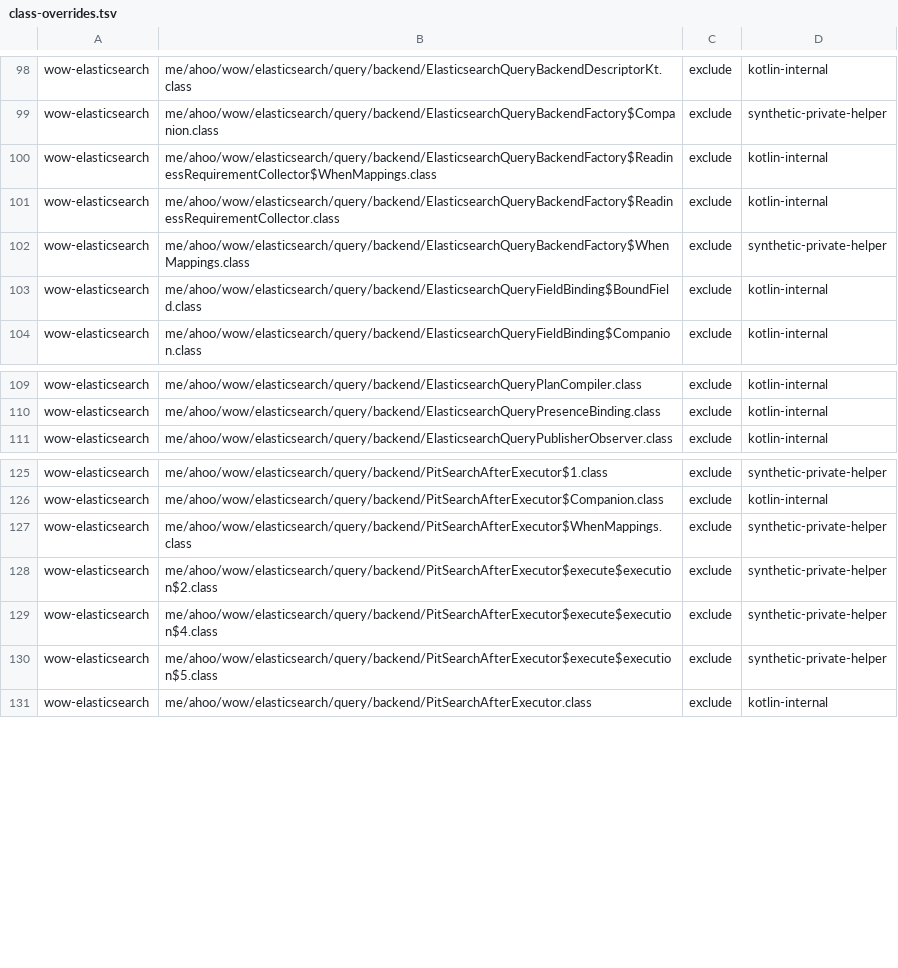
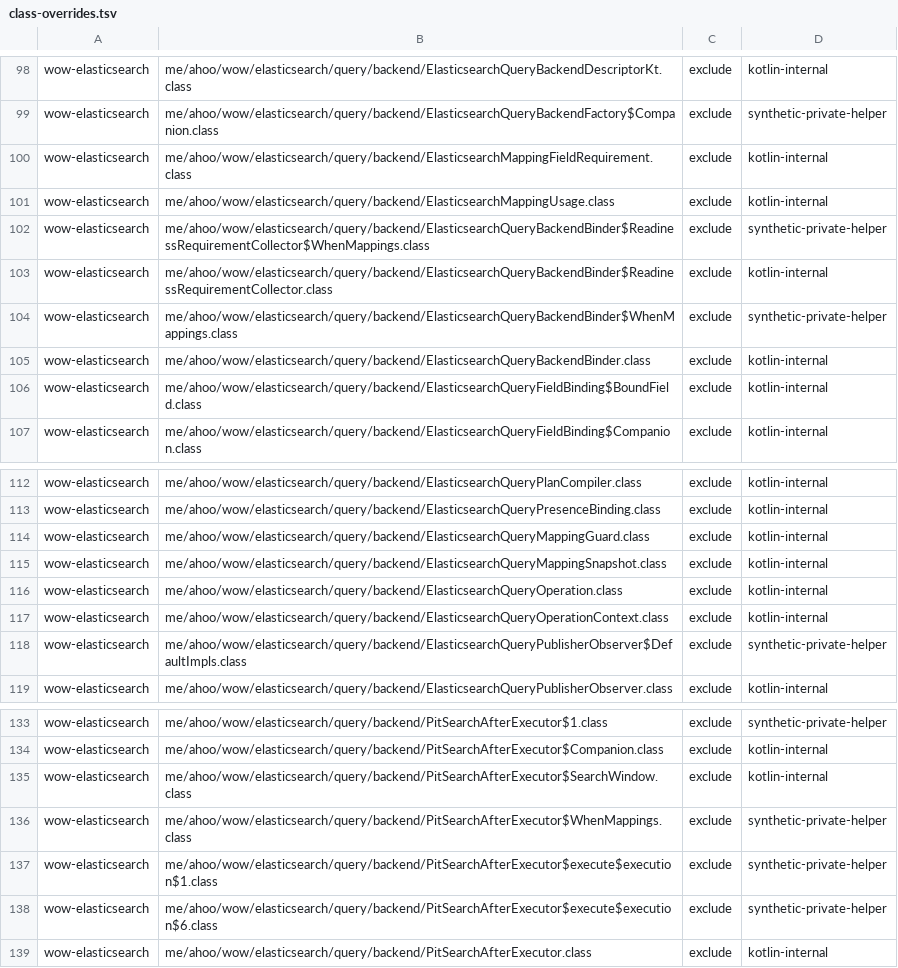
Before and after one commit to Ahoo-Wang/Wow, a TSV file: config/query-api/class-overrides.tsv, drawn as a sheet; only a part is shown, gaps mark what is left out.

Commit message:
fix: harden elasticsearch query backend

```diff
--- a/config/query-api/class-overrides.tsv
+++ b/config/query-api/class-overrides.tsv
@@ -99,5 +99,8 @@ wow-elasticsearch	me/ahoo/wow/elasticsearch/query/backend/ElasticsearchQueryBack
 wow-elasticsearch	me/ahoo/wow/elasticsearch/query/backend/ElasticsearchQueryBackendFactory$Companion.class	exclude	synthetic-private-helper
-wow-elasticsearch	me/ahoo/wow/elasticsearch/query/backend/ElasticsearchQueryBackendFactory$ReadinessRequirementCollector$WhenMappings.class	exclude	kotlin-internal
-wow-elasticsearch	me/ahoo/wow/elasticsearch/query/backend/ElasticsearchQueryBackendFactory$ReadinessRequirementCollector.class	exclude	kotlin-internal
-wow-elasticsearch	me/ahoo/wow/elasticsearch/query/backend/ElasticsearchQueryBackendFactory$WhenMappings.class	exclude	synthetic-private-helper
+wow-elasticsearch	me/ahoo/wow/elasticsearch/query/backend/ElasticsearchMappingFieldRequirement.class	exclude	kotlin-internal
+wow-elasticsearch	me/ahoo/wow/elasticsearch/query/backend/ElasticsearchMappingUsage.class	exclude	kotlin-internal
+wow-elasticsearch	me/ahoo/wow/elasticsearch/query/backend/ElasticsearchQueryBackendBinder$ReadinessRequirementCollector$WhenMappings.class	exclude	synthetic-private-helper
+wow-elasticsearch	me/ahoo/wow/elasticsearch/query/backend/ElasticsearchQueryBackendBinder$ReadinessRequirementCollector.class	exclude	kotlin-internal
+wow-elasticsearch	me/ahoo/wow/elasticsearch/query/backend/ElasticsearchQueryBackendBinder$WhenMappings.class	exclude	synthetic-private-helper
+wow-elasticsearch	me/ahoo/wow/elasticsearch/query/backend/ElasticsearchQueryBackendBinder.class	exclude	kotlin-internal
 wow-elasticsearch	me/ahoo/wow/elasticsearch/query/backend/ElasticsearchQueryFieldBinding$BoundField.class	exclude	kotlin-internal
@@ -110,2 +113,7 @@ wow-elasticsearch	me/ahoo/wow/elasticsearch/query/backend/ElasticsearchQueryPlan
 wow-elasticsearch	me/ahoo/wow/elasticsearch/query/backend/ElasticsearchQueryPresenceBinding.class	exclude	kotlin-internal
+wow-elasticsearch	me/ahoo/wow/elasticsearch/query/backend/ElasticsearchQueryMappingGuard.class	exclude	kotlin-internal
+wow-elasticsearch	me/ahoo/wow/elasticsearch/query/backend/ElasticsearchQueryMappingSnapshot.class	exclude	kotlin-internal
+wow-elasticsearch	me/ahoo/wow/elasticsearch/query/backend/ElasticsearchQueryOperation.class	exclude	kotlin-internal
+wow-elasticsearch	me/ahoo/wow/elasticsearch/query/backend/ElasticsearchQueryOperationContext.class	exclude	kotlin-internal
+wow-elasticsearch	me/ahoo/wow/elasticsearch/query/backend/ElasticsearchQueryPublisherObserver$DefaultImpls.class	exclude	synthetic-private-helper
 wow-elasticsearch	me/ahoo/wow/elasticsearch/query/backend/ElasticsearchQueryPublisherObserver.class	exclude	kotlin-internal
@@ -126,6 +134,6 @@ wow-elasticsearch	me/ahoo/wow/elasticsearch/query/backend/PitSearchAfterExecutor
 wow-elasticsearch	me/ahoo/wow/elasticsearch/query/backend/PitSearchAfterExecutor$Companion.class	exclude	kotlin-internal
+wow-elasticsearch	me/ahoo/wow/elasticsearch/query/backend/PitSearchAfterExecutor$SearchWindow.class	exclude	kotlin-internal
 wow-elasticsearch	me/ahoo/wow/elasticsearch/query/backend/PitSearchAfterExecutor$WhenMappings.class	exclude	synthetic-private-helper
-wow-elasticsearch	me/ahoo/wow/elasticsearch/query/backend/PitSearchAfterExecutor$execute$execution$2.class	exclude	synthetic-private-helper
-wow-elasticsearch	me/ahoo/wow/elasticsearch/query/backend/PitSearchAfterExecutor$execute$execution$4.class	exclude	synthetic-private-helper
-wow-elasticsearch	me/ahoo/wow/elasticsearch/query/backend/PitSearchAfterExecutor$execute$execution$5.class	exclude	synthetic-private-helper
+wow-elasticsearch	me/ahoo/wow/elasticsearch/query/backend/PitSearchAfterExecutor$execute$execution$1.class	exclude	synthetic-private-helper
+wow-elasticsearch	me/ahoo/wow/elasticsearch/query/backend/PitSearchAfterExecutor$execute$execution$6.class	exclude	synthetic-private-helper
 wow-elasticsearch	me/ahoo/wow/elasticsearch/query/backend/PitSearchAfterExecutor.class	exclude	kotlin-internal
```
Also changed, not shown: 17 other files.
